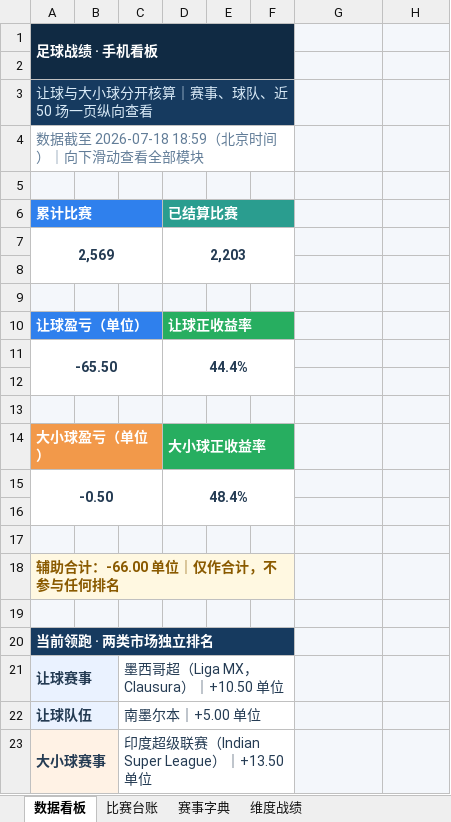
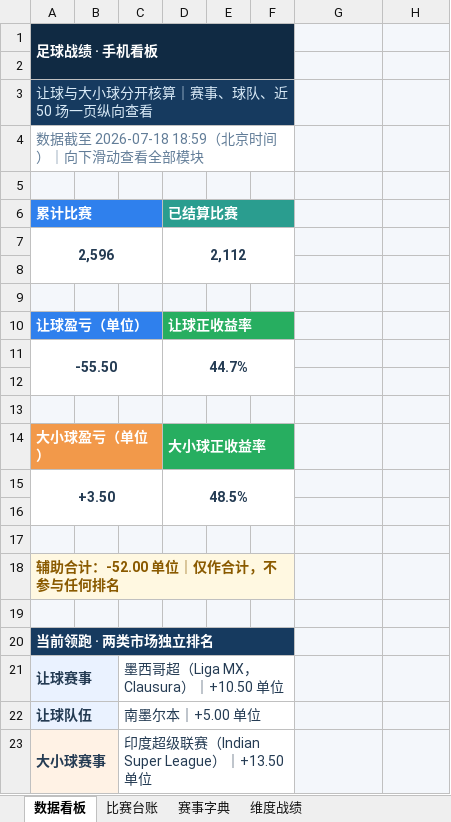
Before and after one commit to sqy098/data_base, an Excel workbook: data/足球比赛自动分析台账.xlsx, sheet 数据看板, drawn as a sheet; only a part is shown; values as stored, in another font and other column widths than the file's, no borders; charts and pictures and conditional formats not drawn; the diff covers the shown part only; the diff names each change by its address in the sheet, - before the commit and + after, or states it on an @@ line.

```diff
--- a/data/足球比赛自动分析台账.xlsx (sheet 数据看板)
+++ b/data/足球比赛自动分析台账.xlsx (sheet 数据看板)
-A7: 2,569
+A7: 2,596
-D7: 2,203
+D7: 2,112
-A11: -65.50
+A11: -55.50
-D11: 44.4%
+D11: 44.7%
-A15: -0.50
+A15: +3.50
-D15: 48.4%
+D15: 48.5%
-A18: 辅助合计：-66.00 单位｜仅作合计，不参与任何排名
+A18: 辅助合计：-52.00 单位｜仅作合计，不参与任何排名
```
Also changed, not shown: 50 edited cells elsewhere in this sheet, sheet 比赛台账, sheet 赛事字典, formulas that keep their value, charts or pictures.
